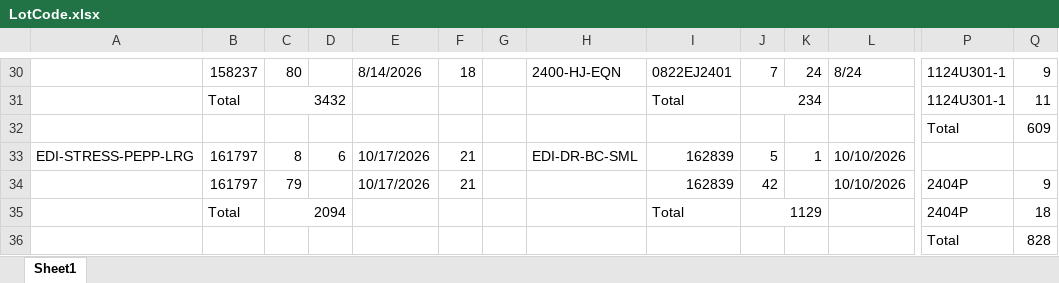
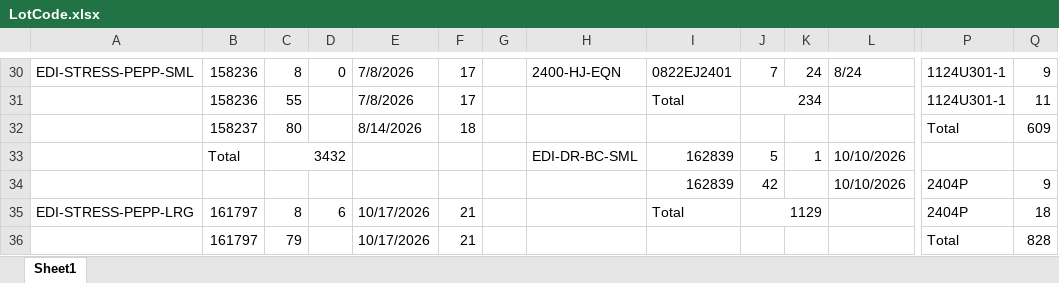
Before and after one commit to Gabsesq/RetailWork, an Excel workbook: LotCode.xlsx, sheet Sheet1, drawn as a sheet; only a part is shown, gaps mark what is left out; values as stored, in another font and other column widths than the file's, no cell formats; removed rows and columns are numbered as before the commit, all else as after; rows hold the shown columns only; the diff covers the shown part only; the diff names each change by its address in the sheet, - before the commit and + after, or states it on an @@ line.

```diff
--- a/LotCode.xlsx (sheet Sheet1)
+++ b/LotCode.xlsx (sheet Sheet1)
-A30: (empty)
+A30: EDI-STRESS-PEPP-SML
-B30: 158237
+B30: 158236
-C30: 80
+C30: 8
-D30: (empty)
+D30: 0
-E30: 8/14/2026
+E30: 7/8/2026
-F30: 18
+F30: 17
-B31: Total
+B31: 158236
-C31: 3432
+C31: 55
-C31:D31 merged
-E31: (empty)
+E31: 7/8/2026
-F31: (empty)
+F31: 17
-row 32:  |  |  |  |  |  |  |  |  |  |  |  | Total | 609
+row 32:  | 158237 | 80 |  | 8/14/2026 | 18 |  |  |  |  |  |  | Total | 609
-A33: EDI-STRESS-PEPP-LRG
+A33: (empty)
-B33: 161797
+B33: Total
-C33: 8
+C33: 3432
+C33:D33 merged
-D33: 6
+D33: (empty)
-E33:E34: 10/17/2026
+E33:E34: (empty)
-F33:F34: 21
+F33:F34: (empty)
-B34: 161797
+B34: (empty)
-C34: 79
+C34: (empty)
-A35: (empty)
+A35: EDI-STRESS-PEPP-LRG
-B35: Total
+B35: 161797
-C35: 2094
+C35: 8
-C35:D35 merged
-D35: (empty)
+D35: 6
-E35: (empty)
+E35: 10/17/2026
-F35: (empty)
+F35: 21
-row 36:  |  |  |  |  |  |  |  |  |  |  |  | Total | 828
+row 36:  | 161797 | 79 |  | 10/17/2026 | 21 |  |  |  |  |  |  | Total | 828
```
Also changed, not shown: 9 added rows, 7 removed rows, 121 edited cells and merged cells elsewhere in this sheet, cell formats, formulas that keep their value.
